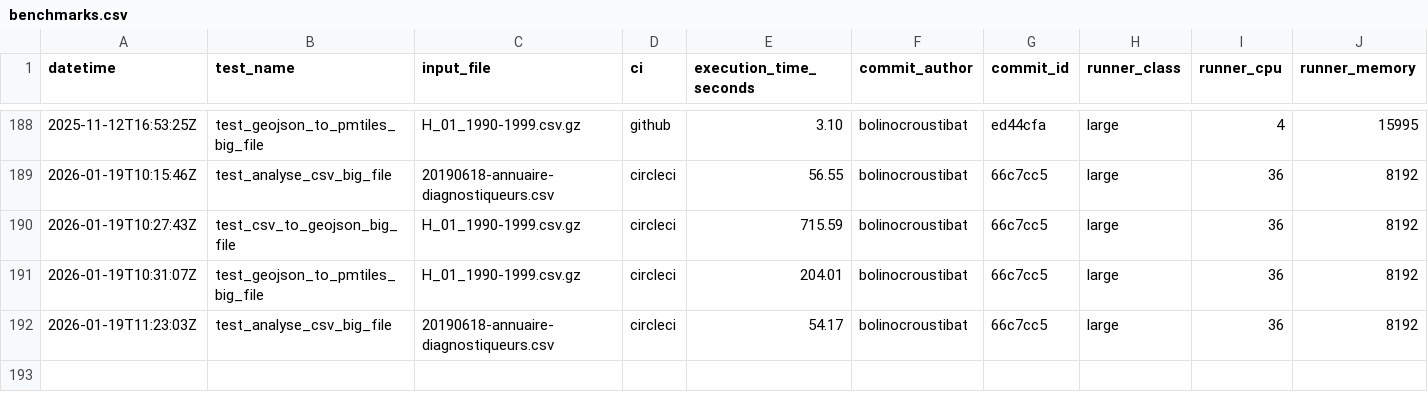
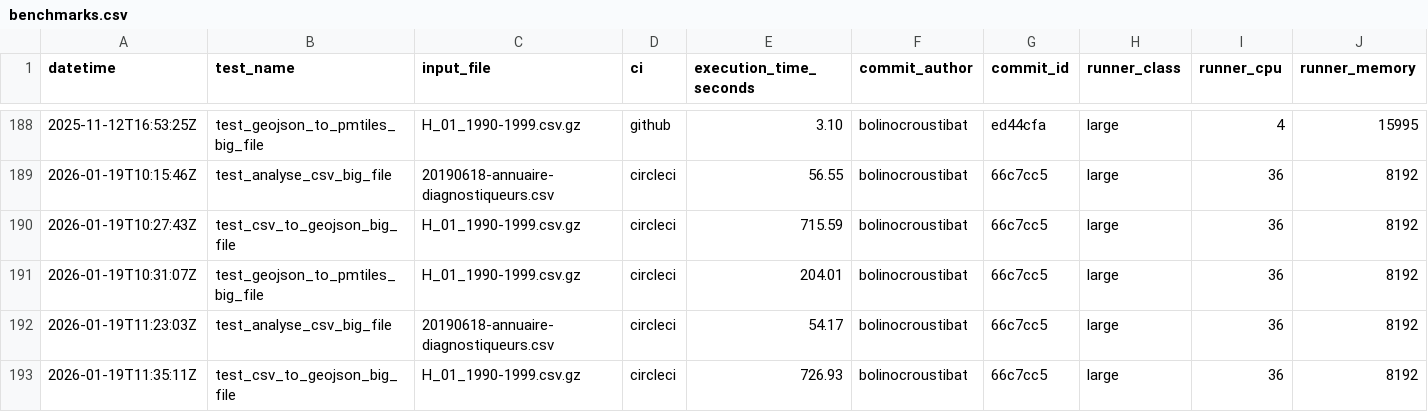
Before and after one commit to datagouv/hydra, a CSV file: .benchmarks/benchmarks.csv, drawn as a sheet; only a part is shown, gaps mark what is left out; rows hold the shown columns only; the diff names each change by its address in the sheet, - before the commit and + after, or states it on an @@ line.

Commit message:
perf: add CSV to GeoJSON benchmark results from CircleCI run #10940 for commit 66c7cc5 [skip ci]

```diff
--- a/.benchmarks/benchmarks.csv
+++ b/.benchmarks/benchmarks.csv
+row 193: 2026-01-19T11:35:11Z | test_csv_to_geojson_big_file | H_01_1990-1999.csv.gz | circleci | 726.93 | bolinocroustibat | 66c7cc5 | large | 36 | 8192
```
